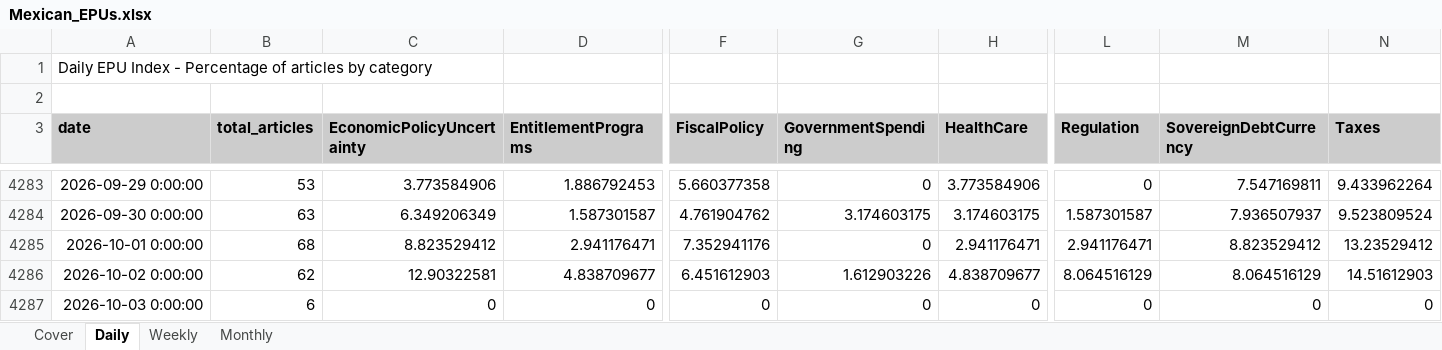
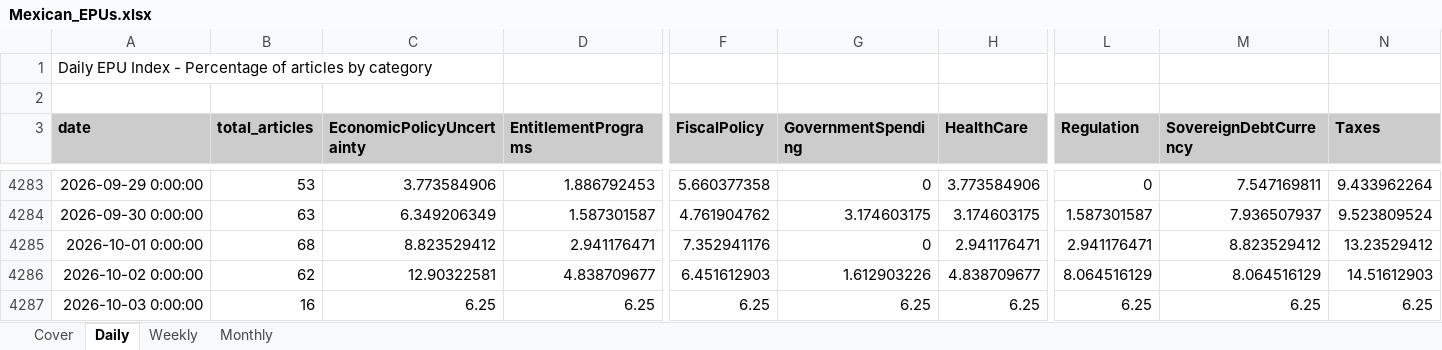
Before and after one commit to adentler1/MonitoringMexico, an Excel workbook: Mexican_EPUs.xlsx, sheet Daily, drawn as a sheet; only a part is shown, gaps mark what is left out; values as stored, in another font and other column widths than the file's, no borders; the diff covers the shown part only; the diff names each change by its address in the sheet, - before the commit and + after, or states it on an @@ line.

```diff
--- a/Mexican_EPUs.xlsx (sheet Daily)
+++ b/Mexican_EPUs.xlsx (sheet Daily)
-B4287 (total_articles): 6
+B4287 (total_articles): 16
-C4287 (EconomicPolicyUncertainty): 0
+C4287 (EconomicPolicyUncertainty): 6.25
-D4287 (EntitlementPrograms): 0
+D4287 (EntitlementPrograms): 6.25
-F4287 (FiscalPolicy): 0
+F4287 (FiscalPolicy): 6.25
-G4287 (GovernmentSpending): 0
+G4287 (GovernmentSpending): 6.25
-H4287 (HealthCare): 0
+H4287 (HealthCare): 6.25
-L4287 (Regulation): 0
+L4287 (Regulation): 6.25
-M4287 (SovereignDebtCurrency): 0
+M4287 (SovereignDebtCurrency): 6.25
-N4287 (Taxes): 0
+N4287 (Taxes): 6.25
```
Also changed, not shown: 3 edited cells elsewhere in this sheet, sheet Monthly, sheet Weekly, sheet Cover.
